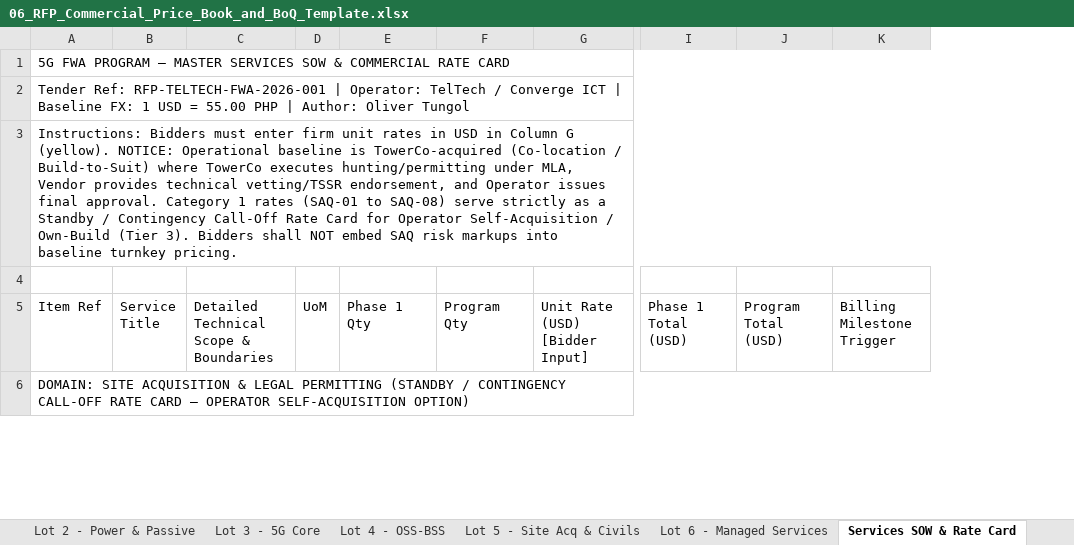
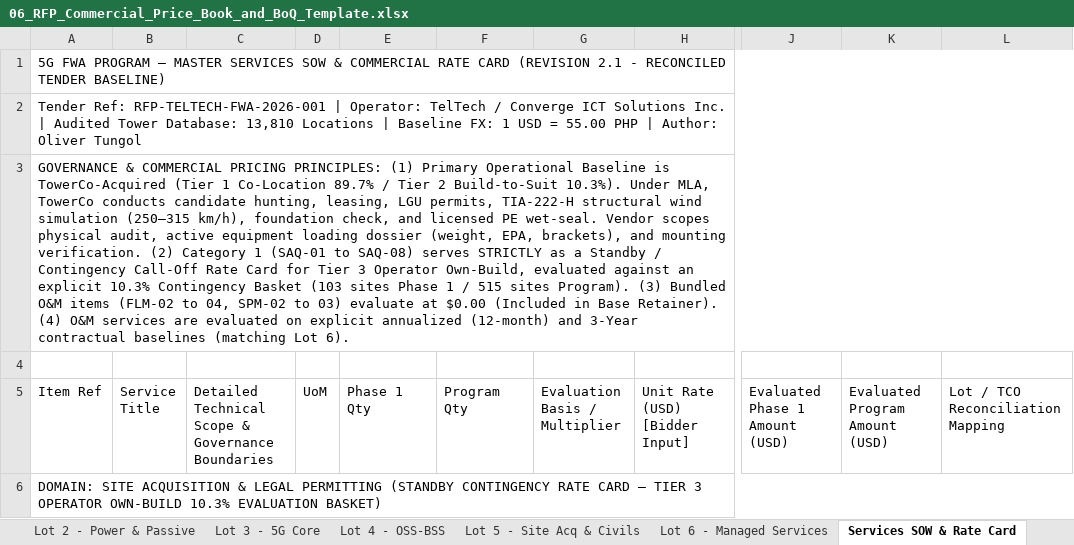
Before and after one commit to quizoli/fwa-5g-presentation, an Excel workbook: RFP_Tender_Package/06_RFP_Commercial_Price_Book_and_BoQ_Template.xlsx, sheet Services SOW & Rate Card, drawn as a sheet; only a part is shown, gaps mark what is left out; values as stored, in another font and other column widths than the file's, no cell formats; removed rows and columns are numbered as before the commit, all else as after; the diff covers the shown part only; the diff names each change by its address in the sheet, - before the commit and + after, or states it on an @@ line.

Commit message:
feat(tender): Reconciled Tender Baseline Rev 2.3 (25 Oct 2026) — Address all 7 Review.md findings
- Finding 1: Harmonized multi-year charging periods (12-Mo Annualized O&M & 3-Yr Baseline matching Lot 6).
- Finding 2: Reconciled services rate card to Lot 5 and Lot 6; suppressed additive double-counting for bundled retainer lines ($0.00); defined 10.3% Own-Build standby evaluation basket (103 sites Ph1 / 515 Prog).
- Finding 3: Structural engineering scope boundary aligned (TowerCo MLA PE wet-seal vs Vendor Tier 3 own-build scope).
- Finding 4: Codified site-dependent wind standards (250-315 km/h) & tiered latency acceptance (<=18 ms target / <=30 ms contractual ceiling for fiber; <=50 ms target / <=65 ms ceiling for satellite).
- Finding 5: Rebuilt clean single-root distribution ZIP (30 active files, zero obsolete/duplicate files).
- Finding 6: Harmonized portal revision labels to Rev 2.3 (25 Oct 2026) with Master Document Revision Manifest.
- Finding 7: Standardized single call-out billing units and updated audited tower database to 13,810 locations.

```diff
--- a/RFP_Tender_Package/06_RFP_Commercial_Price_Book_and_BoQ_Template.xlsx (sheet Services SOW & Rate Card)
+++ b/RFP_Tender_Package/06_RFP_Commercial_Price_Book_and_BoQ_Template.xlsx (sheet Services SOW & Rate Card)
+column G (Evaluation Basis / Multiplier), empty
-column I (Phase 1 Total (USD)), empty
-column J (Program Total (USD)), empty
-column K (Billing Milestone Trigger), empty
+column J (Evaluated Phase 1 Amount (USD)), empty
+column K (Evaluated Program Amount (USD)), empty
+column L (Lot / TCO Reconciliation Mapping), empty
-A1 (Item Ref): …RATE CARD
+A1 (Item Ref): …RATE CARD (REVISION 2.1 - RECONCILED TENDER BASELINE)
-A1:K1 merged
+A1:M1 merged
-A2 (Item Ref): …Converge ICT | Baseline…
+A2 (Item Ref): …Converge ICT Solutions Inc. | Audited Tower Database: 13,810 Locations | Baseline…
-A2:K2 merged
+A2:M2 merged
-A3 (Item Ref): Instructions: Bidders must enter firm unit rates in USD in Column G (yellow). NOTICE: Operational baseline is TowerCo-acquired (Co-location / Build-to-Suit) where TowerCo executes hunting/permitting under MLA, Vendor provides technical vetting/TSSR endorsement, and Operator issues final approval. Category 1 rates (SAQ-01 to SAQ-08) serve strictly as a Standby / Contingency Call-Off Rate Card for Operator Self-Acquisition / Own-Build (Tier 3). Bidders shall NOT embed SAQ risk markups into baseline turnkey pricing.
+A3 (Item Ref): GOVERNANCE & COMMERCIAL PRICING PRINCIPLES: (1) Primary Operational Baseline is TowerCo-Acquired (Tier 1 Co-Location 89.7% / Tier 2 Build-to-Suit 10.3%). Under MLA, TowerCo conducts candidate hunting, leasing, LGU permits, TIA-222-H structural wind simulation (250–315 km/h), foundation check, and licensed PE wet-seal. Vendor scopes physical audit, active equipment loading dossier (weight, EPA, brackets), and mounting verification. (2) Category 1 (SAQ-01 to SAQ-08) serves STRICTLY as a Standby / Contingency Call-Off Rate Card for Tier 3 Operator Own-Build, evaluated against an explicit 10.3% Contingency Basket (103 sites Phase 1 / 515 sites Program). (3) Bundled O&M items (FLM-02 to 04, SPM-02 to 03) evaluate at $0.00 (Included in Base Retainer). (4) O&M services are evaluated on explicit annualized (12-month) and 3-Year contractual baselines (matching Lot 6).
-A3:K3 merged
+A3:M3 merged
-C5: Detailed Technical Scope & Boundaries
+C5: Detailed Technical Scope & Governance Boundaries
-A6 (Item Ref): …PERMITTING (STANDBY / CONTINGENCY CALL-OFF RATE CARD — OPERATOR SELF-ACQUISITION OPTION)
+A6 (Item Ref): …PERMITTING (STANDBY CONTINGENCY RATE CARD — TIER 3 OPERATOR OWN-BUILD 10.3% EVALUATION BASKET)
```
Also changed, not shown: 15 added rows and 100 edited cells elsewhere in this sheet, sheet Form C - 10-Year TCO Schedule, cell formats, 8 other files.
